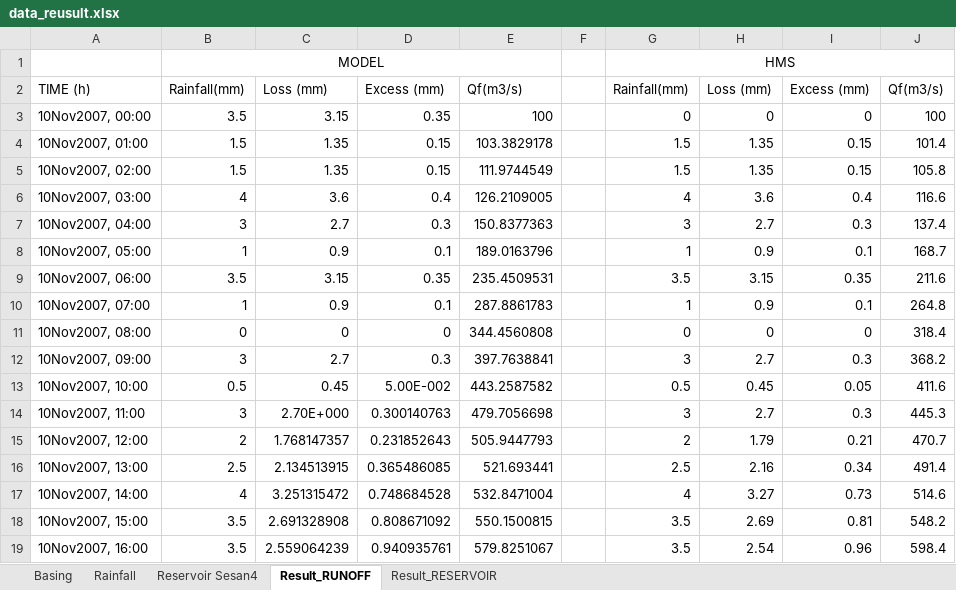
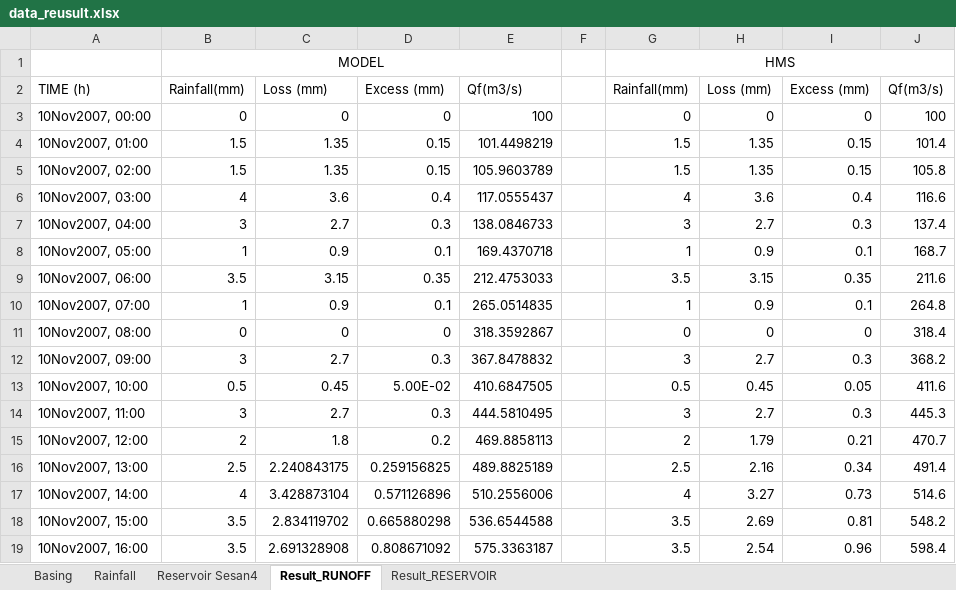
Before and after one commit to bienxanh1901/Hydrologic-Model, an Excel workbook: Validate/SESAN4/model/data_reusult.xlsx, sheet Result_RUNOFF, drawn as a sheet; only a part is shown; values as stored, in another font and other column widths than the file's, no borders; charts and pictures not drawn; the diff covers the shown part only; the diff names each change by its address in the sheet, - before the commit and + after, or states it on an @@ line.

```diff
--- a/Validate/SESAN4/model/data_reusult.xlsx (sheet Result_RUNOFF)
+++ b/Validate/SESAN4/model/data_reusult.xlsx (sheet Result_RUNOFF)
-B3: 3.5
+B3: 0
-C3: 3.15
+C3: 0
-D3: 0.35
+D3: 0
-E4: 103.3829178
+E4: 101.4498219
-E5: 111.9744549
+E5: 105.9603789
-E6: 126.2109005
+E6: 117.0555437
-E7: 150.8377363
+E7: 138.0846733
-E8: 189.0163796
+E8: 169.4370718
-E9: 235.4509531
+E9: 212.4753033
-E10: 287.8861783
+E10: 265.0514835
-E11: 344.4560808
+E11: 318.3592867
-E12: 397.7638841
+E12: 367.8478832
-D13: 5.00E-002
+D13: 5.00E-02
-E13: 443.2587582
+E13: 410.6847505
-C14: 2.70E+000
+C14: 2.7
-D14: 0.300140763
+D14: 0.3
-E14: 479.7056698
+E14: 444.5810495
-C15: 1.768147357
+C15: 1.8
-D15: 0.231852643
+D15: 0.2
-E15: 505.9447793
+E15: 469.8858113
-C16: 2.134513915
+C16: 2.240843175
-D16: 0.365486085
+D16: 0.259156825
-E16: 521.693441
+E16: 489.8825189
-C17: 3.251315472
+C17: 3.428873104
-D17: 0.748684528
+D17: 0.571126896
-E17: 532.8471004
+E17: 510.2556006
-C18: 2.691328908
+C18: 2.834119702
-D18: 0.808671092
+D18: 0.665880298
-E18: 550.1500815
+E18: 536.6544588
-C19: 2.559064239
+C19: 2.691328908
-D19: 0.940935761
+D19: 0.808671092
-E19: 579.8251067
+E19: 575.3363187
```
Also changed, not shown: 323 edited cells elsewhere in this sheet, sheet Result_RESERVOIR, charts or pictures, 4 other files.
